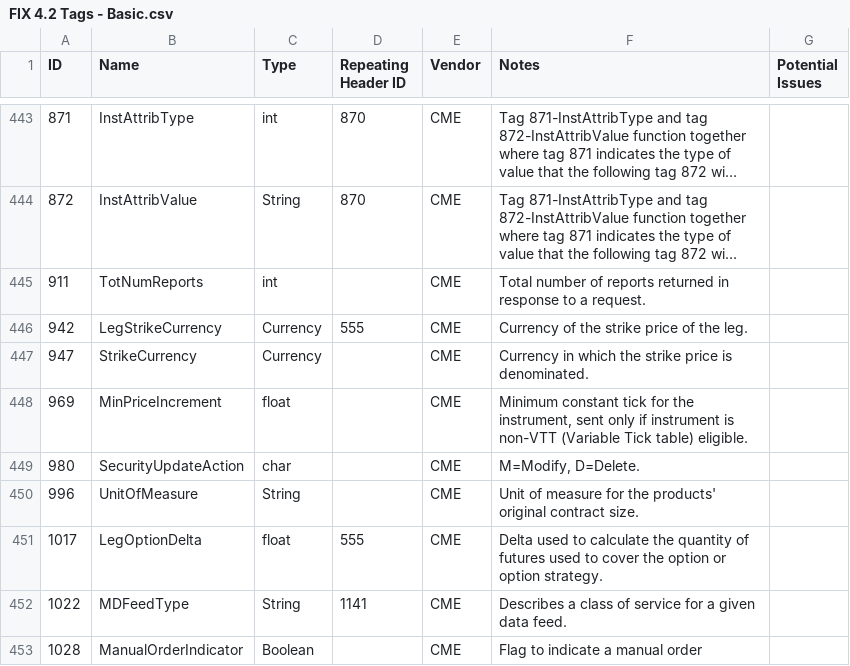
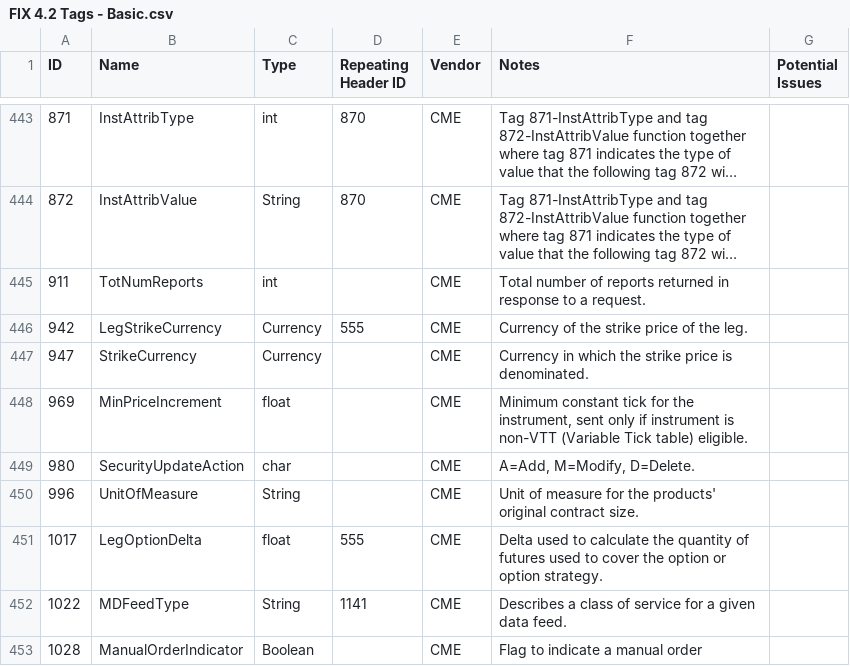
Before and after one commit to AgalmicVentures/Fixie, a CSV file: data/FIX 4.2 Tags - Basic.csv, drawn as a sheet; only a part is shown, gaps mark what is left out; long unchanged cells end in ….

Commit message:
Add missing enum value for 980

```diff
--- a/data/FIX 4.2 Tags - Basic.csv
+++ b/data/FIX 4.2 Tags - Basic.csv
@@ -448,3 +448,3 @@ ID,Name,Type,Repeating Header ID,Vendor,Notes,Potential Issues
 969,MinPriceIncrement,float,,CME,"Minimum constant tick for the instrument, sent only if instrument is non-VTT (Variable Tick table) eligible.",
-980,SecurityUpdateAction,char,,CME,"M=Modify, D=Delete.",
+980,SecurityUpdateAction,char,,CME,"A=Add, M=Modify, D=Delete.",
 996,UnitOfMeasure,String,,CME,Unit of measure for the products' original contract size.,
```
Also changed, not shown: 1 other file.
